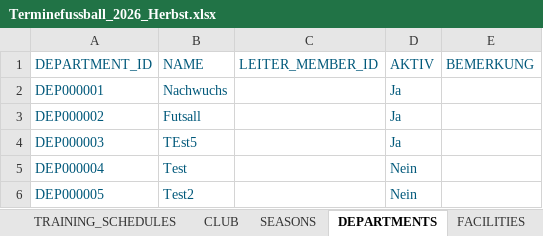
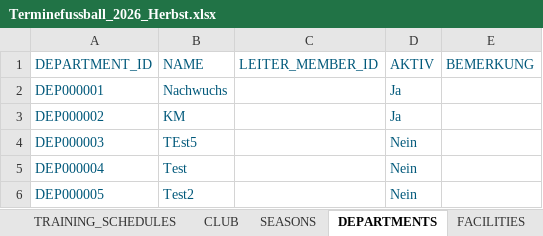
Before and after one commit to dtb-asv/asv-manager, an Excel workbook: Excel/Terminefussball_2026_Herbst.xlsx, sheet DEPARTMENTS, drawn as a sheet; values as stored, in another font and other column widths than the file's, no borders; the diff names each change by its address in the sheet, - before the commit and + after, or states it on an @@ line.

```diff
--- a/Excel/Terminefussball_2026_Herbst.xlsx (sheet DEPARTMENTS)
+++ b/Excel/Terminefussball_2026_Herbst.xlsx (sheet DEPARTMENTS)
-B3 (NAME): Futsall
+B3 (NAME): KM
-D4 (AKTIV): Ja
+D4 (AKTIV): Nein
```
Also changed, not shown: sheet TRAINING_SCHEDULES, sheet HISTORY, sheet TEAM_MEMBERS, sheet PLACES, sheet MEMBER_ROLES, sheet TEAMS, 1 more sheet, 43 other files.
